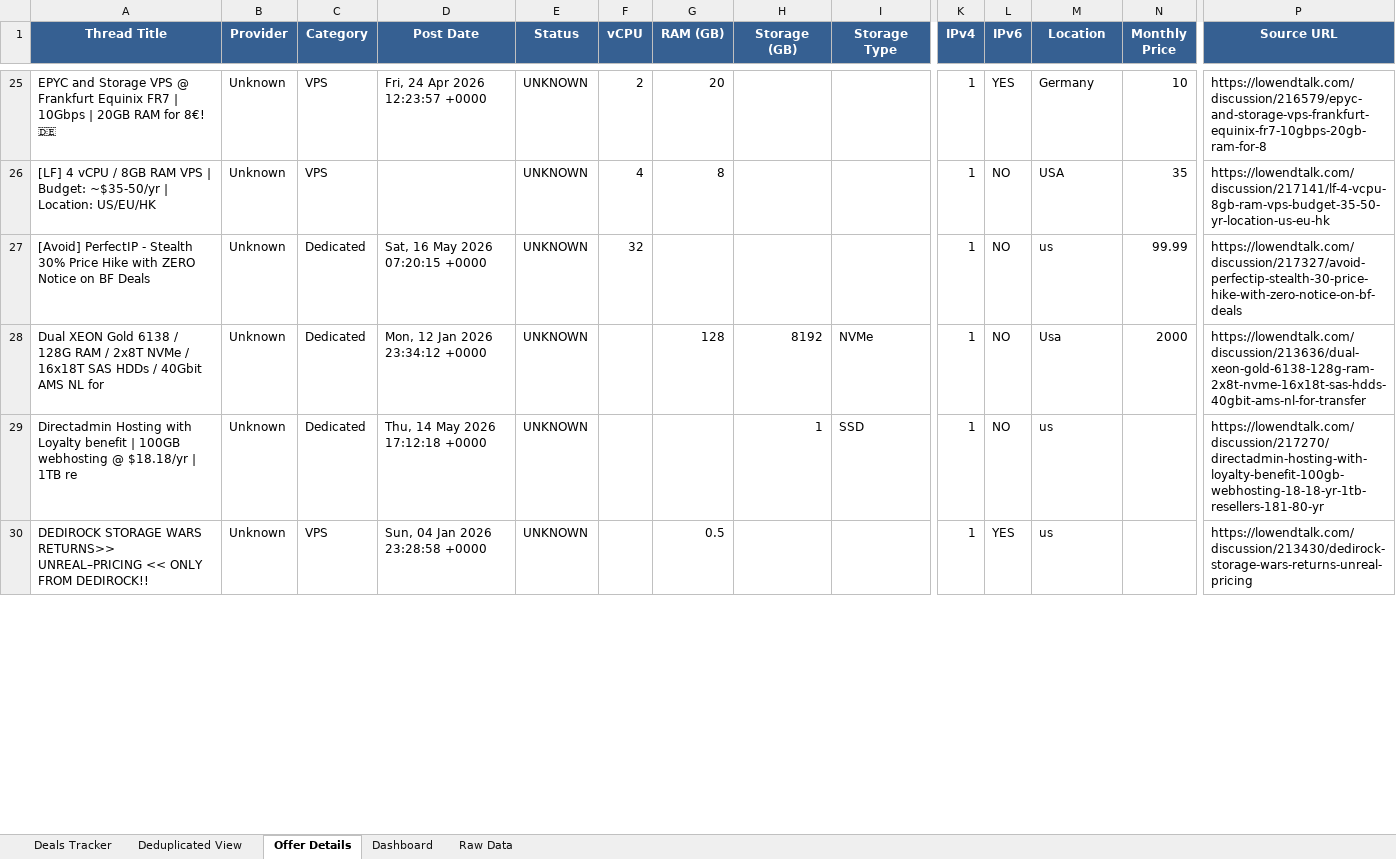
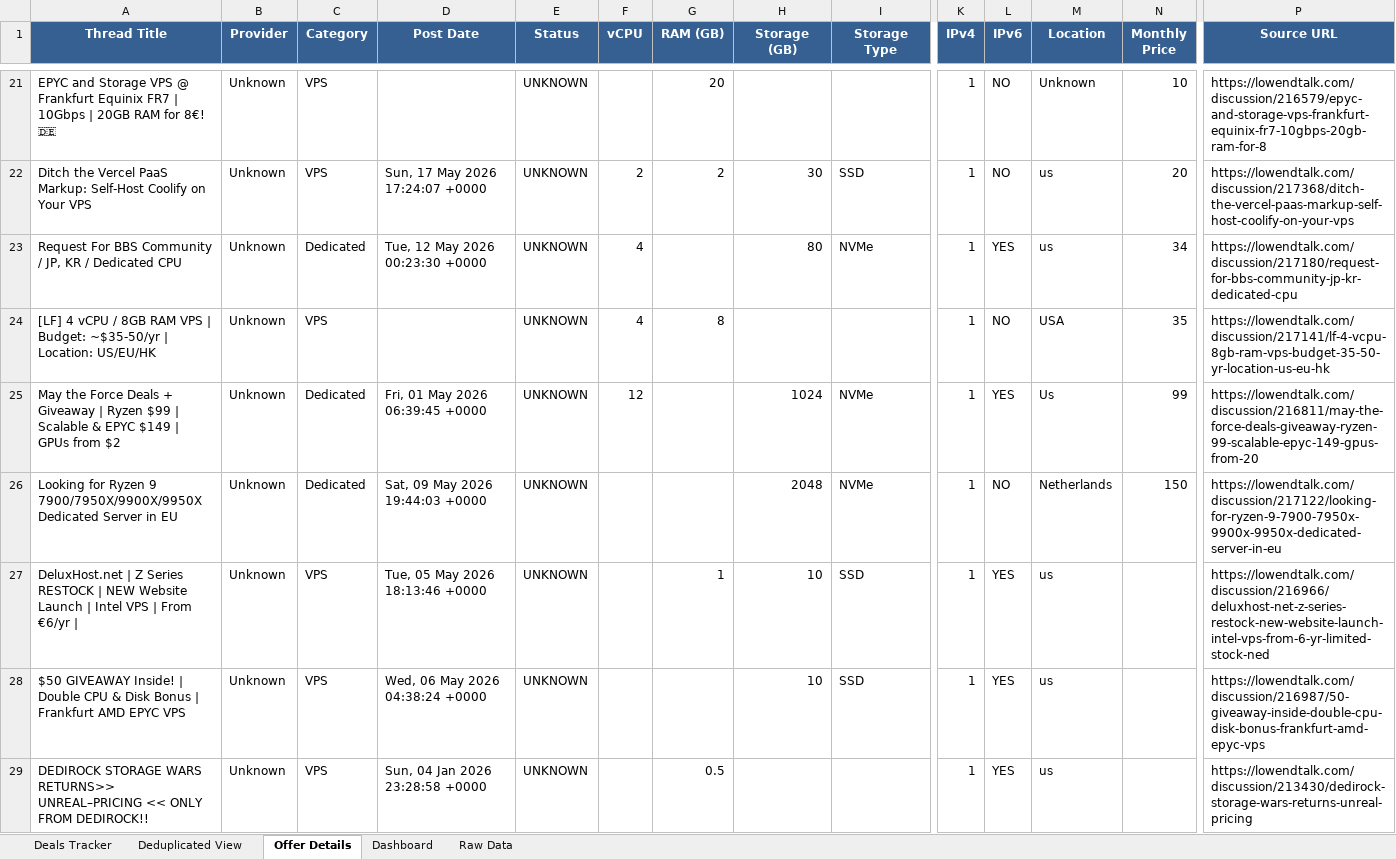
Before and after one commit to bojak83318/hosting-deals-tracker, an Excel workbook: output/Hosting-Deals-Tracker.xlsx, sheet Offer Details, drawn as a sheet; only a part is shown, gaps mark what is left out; values as stored, in another font and other column widths than the file's, no borders; removed rows and columns are numbered as before the commit, all else as after; rows hold the shown columns only; the diff covers the shown part only; the diff names each change by its address in the sheet, - before the commit and + after, or states it on an @@ line.

```diff
--- a/output/Hosting-Deals-Tracker.xlsx (sheet Offer Details)
+++ b/output/Hosting-Deals-Tracker.xlsx (sheet Offer Details)
-D21 (Post Date): Fri, 24 Apr 2026 12:23:57 +0000
+D21 (Post Date): (empty)
-F21 (vCPU): 2
+F21 (vCPU): (empty)
-L21 (IPv6): YES
+L21 (IPv6): NO
-M21 (Location): Germany
+M21 (Location): Unknown
+row 22: Ditch the Vercel PaaS Markup: Self-Host Coolify on Your VPS | Unknown | VPS | Sun, 17 May 2026 17:24:07 +0000 | UNKNOWN | 2 | 2 | 30 | SSD | 1 | NO | us | 20 | https://lowendtalk.com/discussion/217368/ditch-the-vercel-paas-markup-self-host-coolify-on-your-vps
+row 23: Request For BBS Community / JP, KR / Dedicated CPU | Unknown | Dedicated | Tue, 12 May 2026 00:23:30 +0000 | UNKNOWN | 4 |  | 80 | NVMe | 1 | YES | us | 34 | https://lowendtalk.com/discussion/217180/request-for-bbs-community-jp-kr-dedicated-cpu
-row 27: [Avoid] PerfectIP - Stealth 30% Price Hike with ZERO Notice on BF Deals | Unknown | Dedicated | Sat, 16 May 2026 07:20:15 +0000 | UNKNOWN | 32 |  |  |  | 1 | NO | us | 99.99 | https://lowendtalk.com/discussion/217327/avoid-perfectip-stealth-30-price-hike-with-zero-notice-on-bf-deals
+row 25: May the Force Deals + Giveaway | Ryzen $99 | Scalable & EPYC $149 | GPUs from $2 | Unknown | Dedicated | Fri, 01 May 2026 06:39:45 +0000 | UNKNOWN | 12 |  | 1024 | NVMe | 1 | YES | Us | 99 | https://lowendtalk.com/discussion/216811/may-the-force-deals-giveaway-ryzen-99-scalable-epyc-149-gpus-from-20
-A26 (Thread Title): Dual XEON Gold 6138 / 128G RAM / 2x8T NVMe / 16x18T SAS HDDs / 40Gbit AMS NL for
+A26 (Thread Title): Looking for Ryzen 9 7900/7950X/9900X/9950X Dedicated Server in EU
-D26 (Post Date): Mon, 12 Jan 2026 23:34:12 +0000
+D26 (Post Date): Sat, 09 May 2026 19:44:03 +0000
-G26 (RAM (GB)): 128
+G26 (RAM (GB)): (empty)
-H26 (Storage (GB)): 8192
+H26 (Storage (GB)): 2048
-M26 (Location): Usa
+M26 (Location): Netherlands
-N26 (Monthly Price): 2000
+N26 (Monthly Price): 150
-P26 (Source URL): https://lowendtalk.com/discussion/213636/dual-xeon-gold-6138-128g-ram-2x8t-nvme-16x18t-sas-hdds-40gbit-ams-nl-for-transfer
+P26 (Source URL): https://lowendtalk.com/discussion/217122/looking-for-ryzen-9-7900-7950x-9900x-9950x-dedicated-server-in-eu
-row 29: Directadmin Hosting with Loyalty benefit | 100GB webhosting @ $18.18/yr | 1TB re | Unknown | Dedicated | Thu, 14 May 2026 17:12:18 +0000 | UNKNOWN |  |  | 1 | SSD | 1 | NO | us |  | https://lowendtalk.com/discussion/217270/directadmin-hosting-with-loyalty-benefit-100gb-webhosting-18-18-yr-1tb-resellers-181-80-yr
+row 27: DeluxHost.net | Z Series RESTOCK | NEW Website Launch | Intel VPS | From €6/yr | | Unknown | VPS | Tue, 05 May 2026 18:13:46 +0000 | UNKNOWN |  | 1 | 10 | SSD | 1 | YES | us |  | https://lowendtalk.com/discussion/216966/deluxhost-net-z-series-restock-new-website-launch-intel-vps-from-6-yr-limited-stock-ned
@@ row 33 moved to row 28: $50 GIVEAWAY Inside! | Double CPU & Disk… @@
```
Also changed, not shown: 9 added rows, 15 removed rows and 9 edited cells elsewhere in this sheet, sheet Deals Tracker, sheet Deduplicated View, sheet Raw Data, sheet Dashboard, 1 other file.
